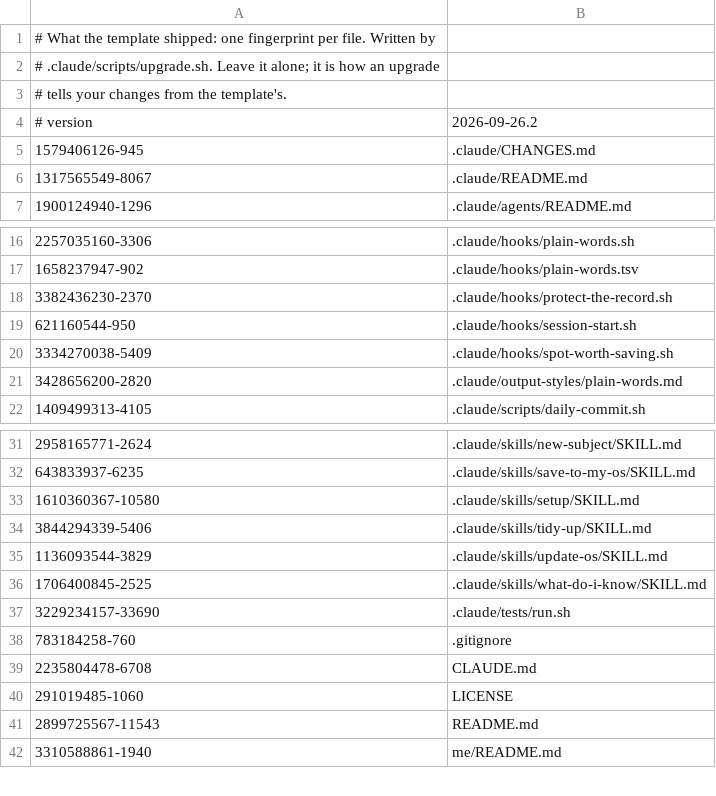
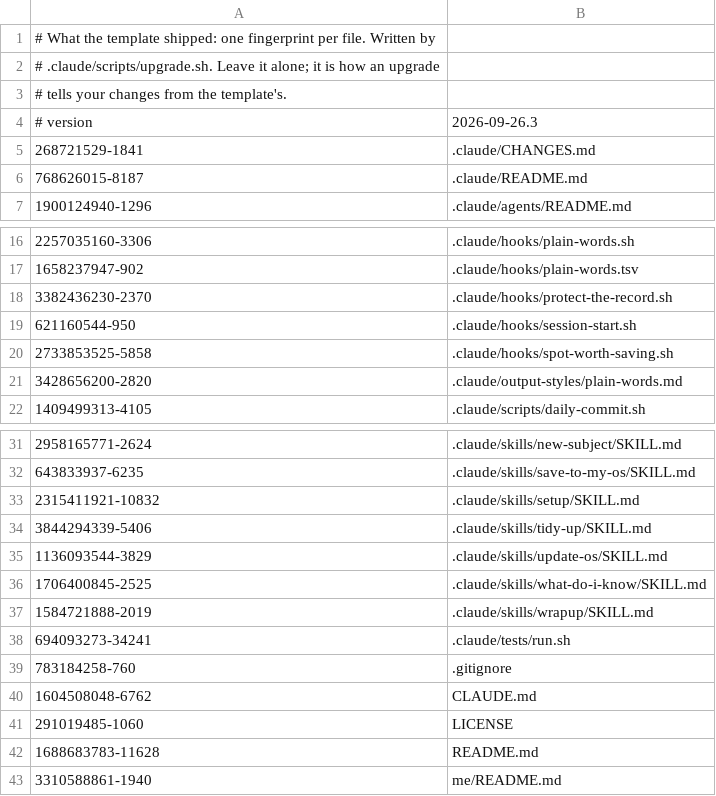
Before and after one commit to zidery333/os-template, a TSV file: .claude/shipped.tsv, drawn as a sheet; only a part is shown, gaps mark what is left out.

Commit message:
2026-09-26.3 — /wrapup, and setup stops guessing
- **New: `.claude/skills/wrapup/SKILL.md`.** Say you're done and it makes sure
  each brief and decision log is true about today, offers to commit, and says
  whether it's safe to close. It writes no session log.
- **`CLAUDE.md`, "What runs on its own", last paragraph:** now says no session
  log is written, and that `/wrapup` only makes the folder's files true.
- **`.claude/skills/setup/SKILL.md`:** it no longer guesses a choice that is
  still open (which blockchain, which language) into `who-to-trust.md`; it
  names it as the thing to decide. Two answer numbers left over from when
  there were eight questions are fixed.
- **`.claude/hooks/spot-worth-saving.sh`:** text you paste in is no longer
  read as you pushing back, and a long message is never taken as pushback.
- **`README.md` and `.claude/README.md`:** list `/wrapup`.

```diff
--- a/.claude/shipped.tsv
+++ b/.claude/shipped.tsv
@@ -3,5 +3,5 @@
 # tells your changes from the template's.
-# version	2026-09-26.2
-1579406126-945	.claude/CHANGES.md
-1317565549-8067	.claude/README.md
+# version	2026-09-26.3
+268721529-1841	.claude/CHANGES.md
+768626015-8187	.claude/README.md
 1900124940-1296	.claude/agents/README.md
@@ -19,3 +19,3 @@
 621160544-950	.claude/hooks/session-start.sh
-3334270038-5409	.claude/hooks/spot-worth-saving.sh
+2733853525-5858	.claude/hooks/spot-worth-saving.sh
 3428656200-2820	.claude/output-styles/plain-words.md
@@ -32,3 +32,3 @@
 643833937-6235	.claude/skills/save-to-my-os/SKILL.md
-1610360367-10580	.claude/skills/setup/SKILL.md
+2315411921-10832	.claude/skills/setup/SKILL.md
 3844294339-5406	.claude/skills/tidy-up/SKILL.md
@@ -36,7 +36,8 @@
 1706400845-2525	.claude/skills/what-do-i-know/SKILL.md
-3229234157-33690	.claude/tests/run.sh
+1584721888-2019	.claude/skills/wrapup/SKILL.md
+694093273-34241	.claude/tests/run.sh
 783184258-760	.gitignore
-2235804478-6708	CLAUDE.md
+1604508048-6762	CLAUDE.md
 291019485-1060	LICENSE
-2899725567-11543	README.md
+1688683783-11628	README.md
 3310588861-1940	me/README.md
```
Also changed, not shown: 8 other files.
